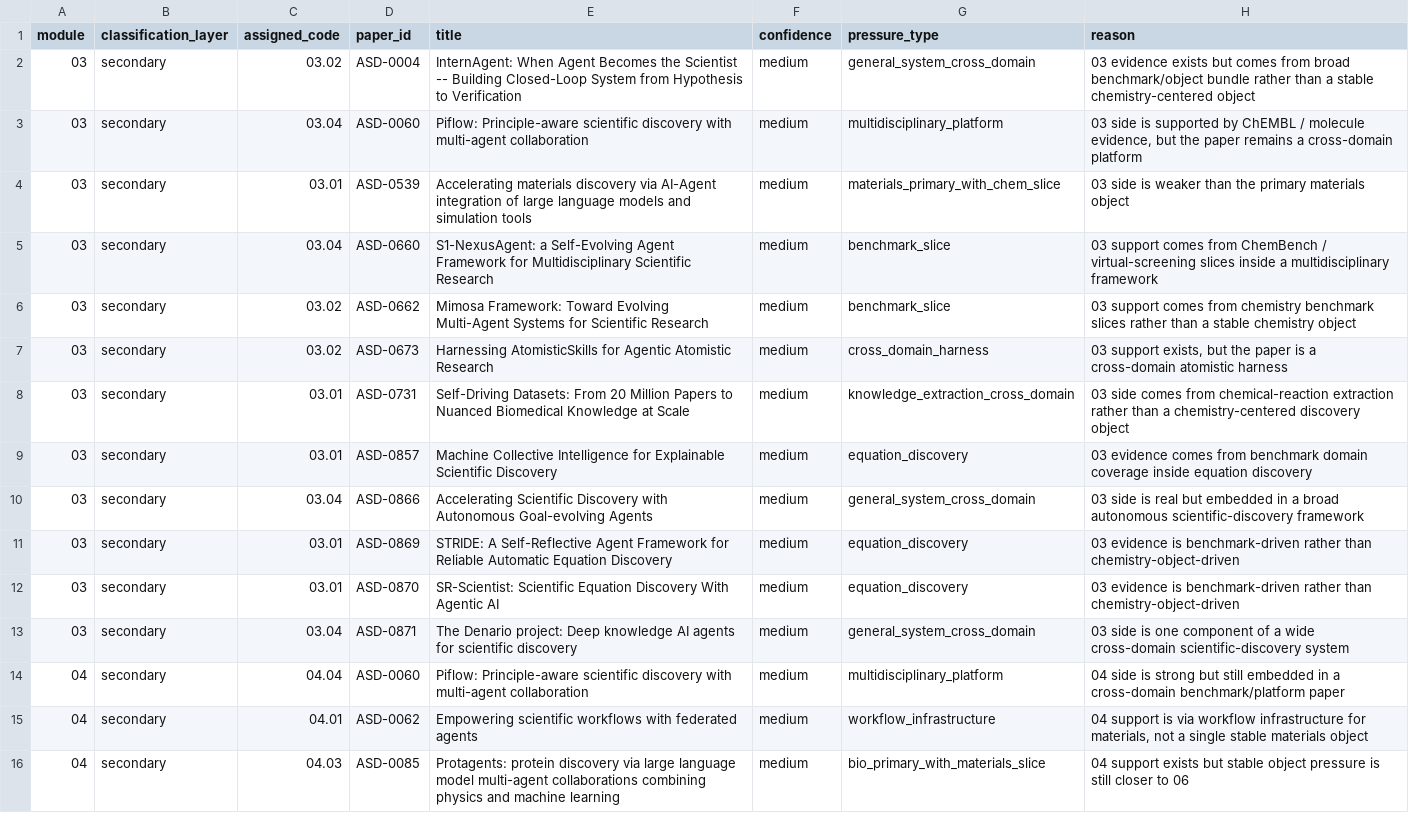
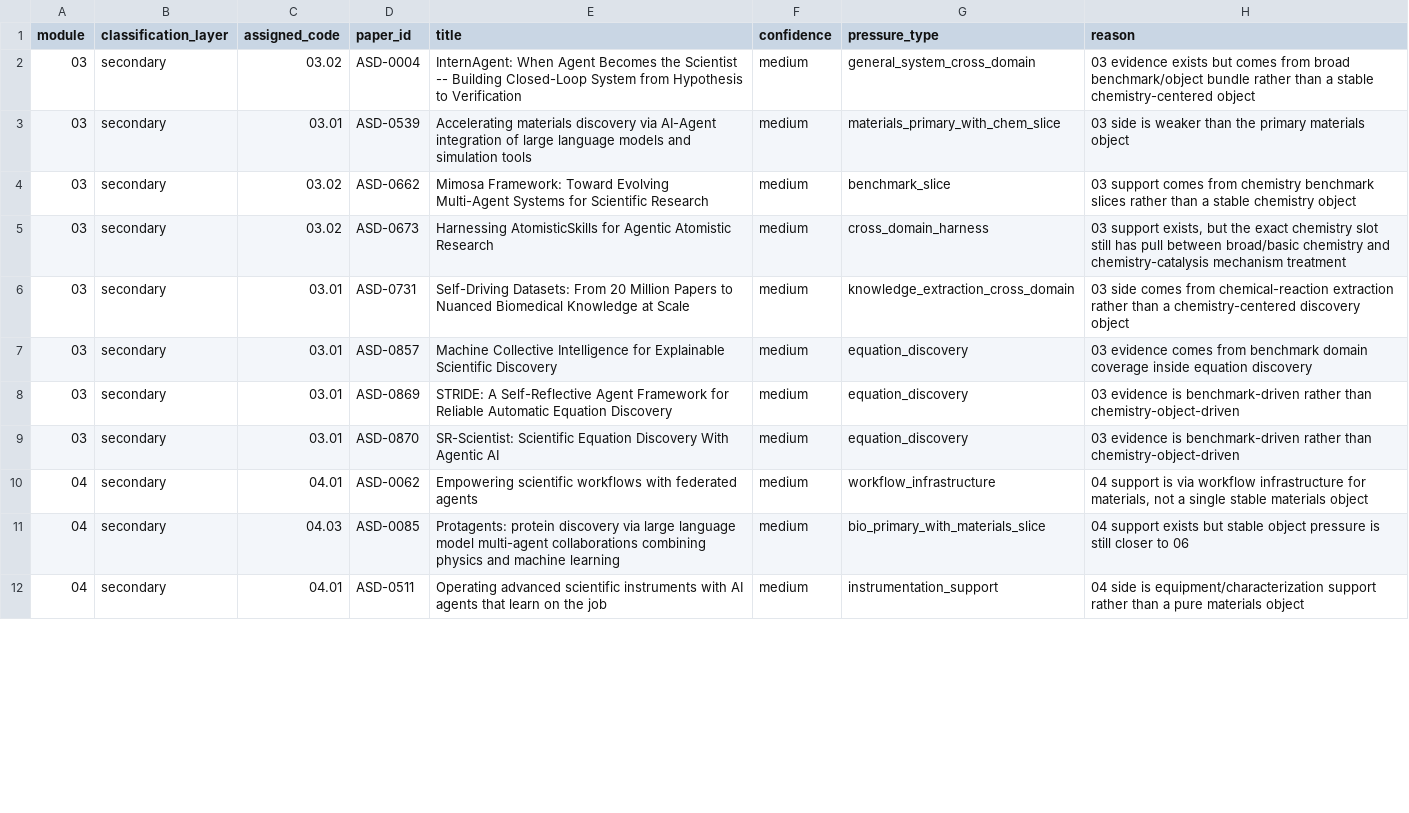
Before and after one commit to PoorOtterBob/Autonomous-Scientific-Discovery, a TSV file: Autonomous Scientific Discovery/Coverage_Check/library_tree_confidence_medium_queue_03_04_06_07_and_07_tertiary_2026-07-08.tsv, drawn as a sheet; only a part is shown; the shorter side is filled out with more unchanged rows; the diff covers the shown part only.

Commit message:
Reaudit 03 04 secondary boundaries

```diff
--- a/Autonomous Scientific Discovery/Coverage_Check/library_tree_confidence_medium_queue_03_04_06_07_and_07_tertiary_2026-07-08.tsv
+++ b/Autonomous Scientific Discovery/Coverage_Check/library_tree_confidence_medium_queue_03_04_06_07_and_07_tertiary_2026-07-08.tsv
@@ -2,14 +2,9 @@ module	classification_layer	assigned_code	paper_id	title	confidence	pressure_typ
 03	secondary	03.02	ASD-0004	InternAgent: When Agent Becomes the Scientist -- Building Closed-Loop System from Hypothesis to Verification	medium	general_system_cross_domain	03 evidence exists but comes from broad benchmark/object bundle rather than a stable chemistry-centered object
-03	secondary	03.04	ASD-0060	Piflow: Principle-aware scientific discovery with multi-agent collaboration	medium	multidisciplinary_platform	03 side is supported by ChEMBL / molecule evidence, but the paper remains a cross-domain platform
 03	secondary	03.01	ASD-0539	Accelerating materials discovery via AI-Agent integration of large language models and simulation tools	medium	materials_primary_with_chem_slice	03 side is weaker than the primary materials object
-03	secondary	03.04	ASD-0660	S1-NexusAgent: a Self-Evolving Agent Framework for Multidisciplinary Scientific Research	medium	benchmark_slice	03 support comes from ChemBench / virtual-screening slices inside a multidisciplinary framework
 03	secondary	03.02	ASD-0662	Mimosa Framework: Toward Evolving Multi-Agent Systems for Scientific Research	medium	benchmark_slice	03 support comes from chemistry benchmark slices rather than a stable chemistry object
-03	secondary	03.02	ASD-0673	Harnessing AtomisticSkills for Agentic Atomistic Research	medium	cross_domain_harness	03 support exists, but the paper is a cross-domain atomistic harness
+03	secondary	03.02	ASD-0673	Harnessing AtomisticSkills for Agentic Atomistic Research	medium	cross_domain_harness	03 support exists, but the exact chemistry slot still has pull between broad/basic chemistry and chemistry-catalysis mechanism treatment
 03	secondary	03.01	ASD-0731	Self-Driving Datasets: From 20 Million Papers to Nuanced Biomedical Knowledge at Scale	medium	knowledge_extraction_cross_domain	03 side comes from chemical-reaction extraction rather than a chemistry-centered discovery object
 03	secondary	03.01	ASD-0857	Machine Collective Intelligence for Explainable Scientific Discovery	medium	equation_discovery	03 evidence comes from benchmark domain coverage inside equation discovery
-03	secondary	03.04	ASD-0866	Accelerating Scientific Discovery with Autonomous Goal-evolving Agents	medium	general_system_cross_domain	03 side is real but embedded in a broad autonomous scientific-discovery framework
 03	secondary	03.01	ASD-0869	STRIDE: A Self-Reflective Agent Framework for Reliable Automatic Equation Discovery	medium	equation_discovery	03 evidence is benchmark-driven rather than chemistry-object-driven
 03	secondary	03.01	ASD-0870	SR-Scientist: Scientific Equation Discovery With Agentic AI	medium	equation_discovery	03 evidence is benchmark-driven rather than chemistry-object-driven
-03	secondary	03.04	ASD-0871	The Denario project: Deep knowledge AI agents for scientific discovery	medium	general_system_cross_domain	03 side is one component of a wide cross-domain scientific-discovery system
-04	secondary	04.04	ASD-0060	Piflow: Principle-aware scientific discovery with multi-agent collaboration	medium	multidisciplinary_platform	04 side is strong but still embedded in a cross-domain benchmark/platform paper
 04	secondary	04.01	ASD-0062	Empowering scientific workflows with federated agents	medium	workflow_infrastructure	04 support is via workflow infrastructure for materials, not a single stable materials object
```
Also changed, not shown: 3 removed rows and 2 edited cells elsewhere in this file, 1 other file.
